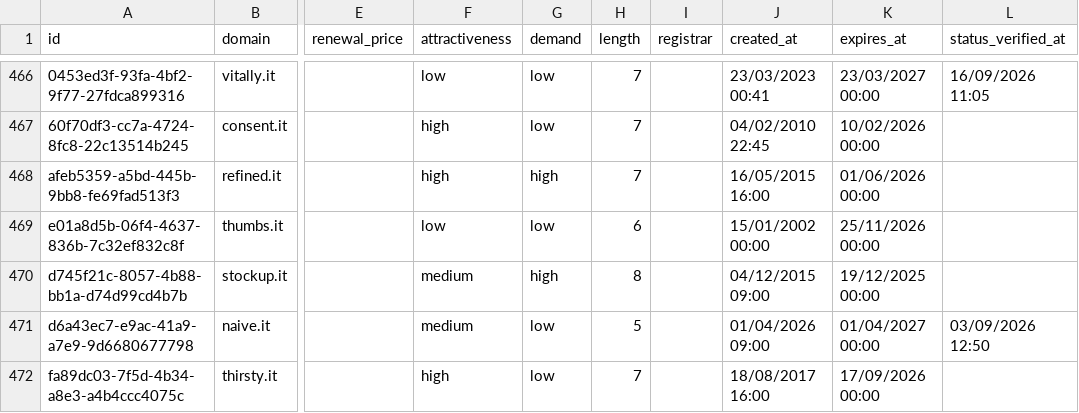
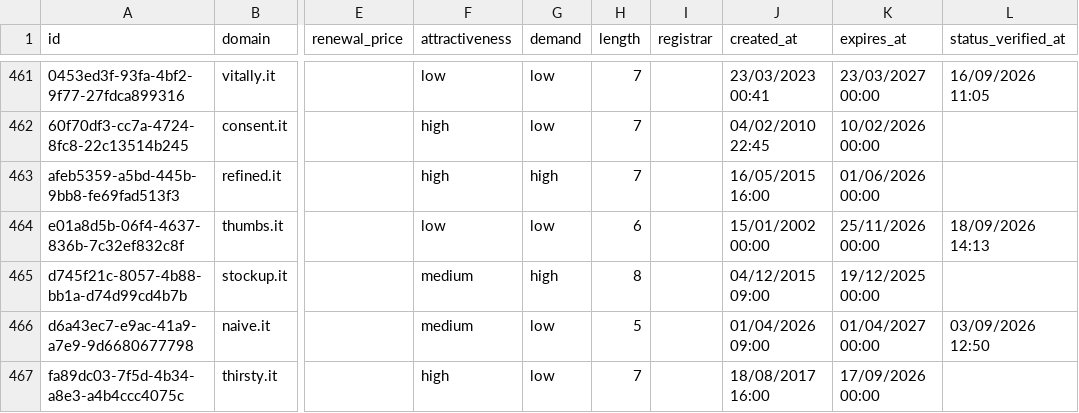
Before and after one commit to UniqueDomains/it-oneword-domains, a CSV file: it.csv, drawn as a sheet; only a part is shown, gaps mark what is left out; addresses are those after the commit; the diff covers the shown part only; the diff names each change by its address in the sheet, - before the commit and + after, or states it on an @@ line.

```diff
--- a/it.csv
+++ b/it.csv
-L464 (status_verified_at): (empty)
+L464 (status_verified_at): 18/09/2026 14:13
```
Also changed, not shown: 9 added rows and 9 removed rows elsewhere in this file, 4 other files.
